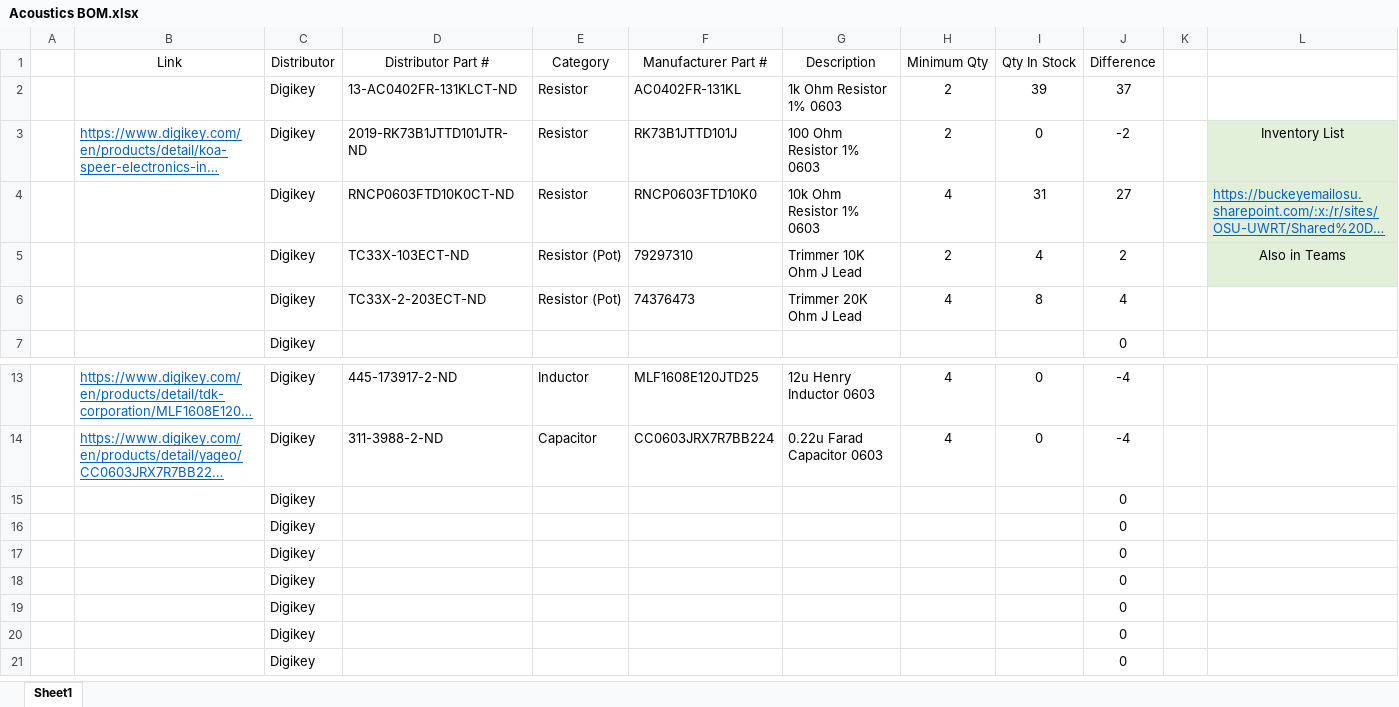
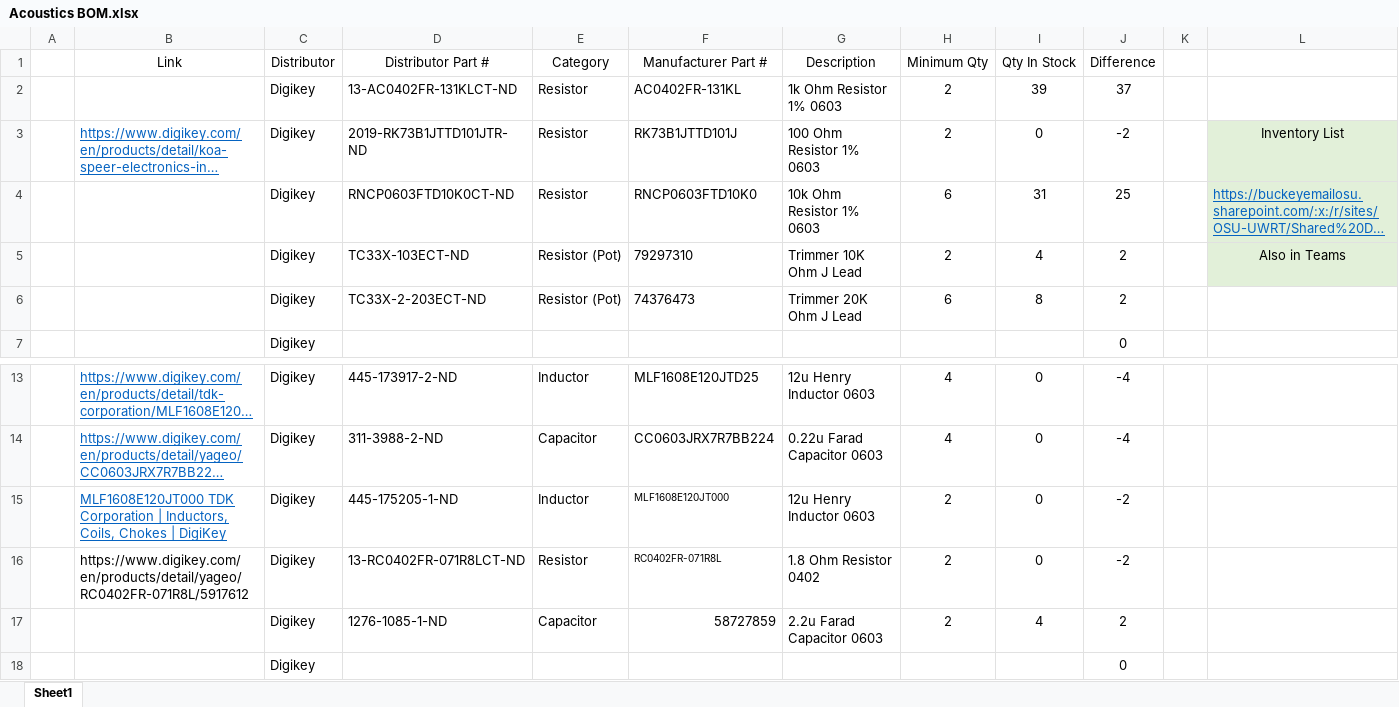
Before and after one commit to osu-uwrt/electric_boogaloo, an Excel workbook: TempestBoards/Acoustics/Acoustics BOM.xlsx, sheet Sheet1, drawn as a sheet; only a part is shown, gaps mark what is left out; the shorter side is filled out with more unchanged rows; long unchanged cells end in …; values as stored, in another font and other column widths than the file's, no borders; removed rows and columns are numbered as before the commit, all else as after; the diff names each change by its address in the sheet, - before the commit and + after, or states it on an @@ line.

Commit message:
update the spreadsheet

```diff
--- a/TempestBoards/Acoustics/Acoustics BOM.xlsx (sheet Sheet1)
+++ b/TempestBoards/Acoustics/Acoustics BOM.xlsx (sheet Sheet1)
-H4 (Minimum Qty): 4
+H4 (Minimum Qty): 6
-J4 (Difference): 27
+J4 (Difference): 25
-H6 (Minimum Qty): 4
+H6 (Minimum Qty): 6
-J6 (Difference): 4
+J6 (Difference): 2
-row 15:  |  | Digikey |  |  |  |  |  |  | 0
-row 16:  |  | Digikey |  |  |  |  |  |  | 0
-row 17:  |  | Digikey |  |  |  |  |  |  | 0
+row 15:  | MLF1608E120JT000 TDK Corporation | Inductors, Coils, Chokes | DigiKey | Digikey | 445-175205-1-ND | Inductor | MLF1608E120JT000 | 12u Henry Inductor 0603 | 2 | 0 | -2
+row 16:  | https://www.digikey.com/en/products/detail/yageo/RC0402FR-071R8L/5917612 | Digikey | 13-RC0402FR-071R8LCT-ND | Resistor | RC0402FR-071R8L | 1.8 Ohm Resistor 0402 | 2 | 0 | -2
+row 17:  |  | Digikey | 1276-1085-1-ND | Capacitor | 58727859 | 2.2u Farad Capacitor 0603 | 2 | 4 | 2
```
